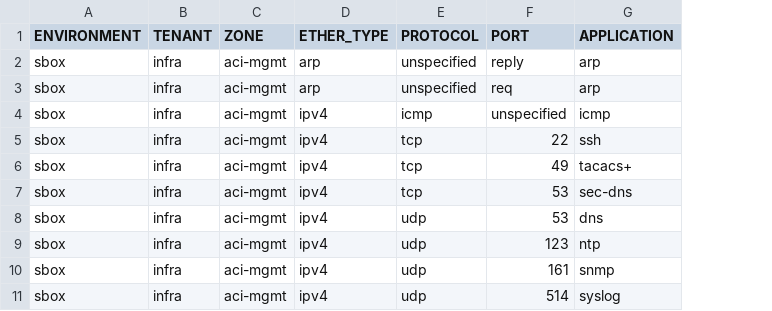
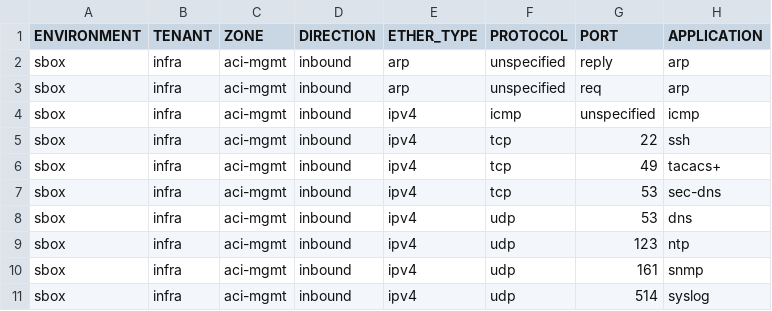
Before and after one commit to trevorpatch73/cisco-aci-terraform2, a CSV file: data/aci_filter_entry.csv, drawn as a sheet; the diff names each change by its address in the sheet, - before the commit and + after, or states it on an @@ line.

Commit message:
added aci_application_epg

```diff
--- a/data/aci_filter_entry.csv
+++ b/data/aci_filter_entry.csv
+column D (DIRECTION), rows 2-11: all inbound
```
Also changed, not shown: 3 other files.
